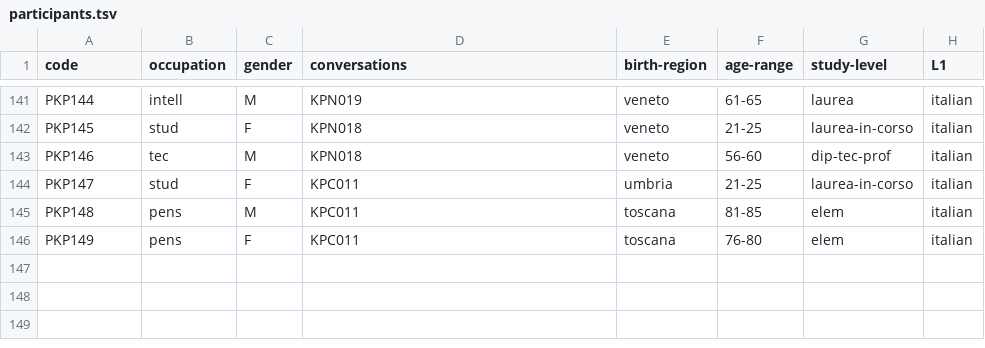
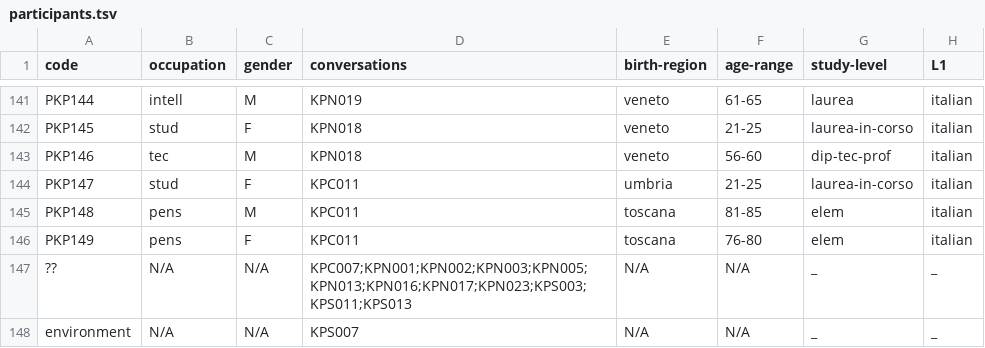
Before and after one commit to KIParla/KIParla-NoSketch-Data, a TSV file: metadata/KIPasti/participants.tsv, drawn as a sheet; only a part is shown, gaps mark what is left out; the diff names each change by its address in the sheet, - before the commit and + after, or states it on an @@ line.

```diff
--- a/metadata/KIPasti/participants.tsv
+++ b/metadata/KIPasti/participants.tsv
+row 147: ?? | N/A | N/A | KPC007;KPN001;KPN002;KPN003;KPN005;KPN013;KPN016;KPN017;KPN023;KPS003;KPS011;KPS013 | N/A | N/A | _ | _
+row 148: environment | N/A | N/A | KPS007 | N/A | N/A | _ | _
```
Also changed, not shown: metadata/KIP/participants.tsv, metadata/ParlaBO/participants.tsv, 17 other files.
